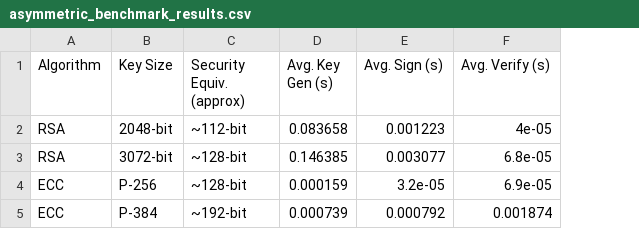
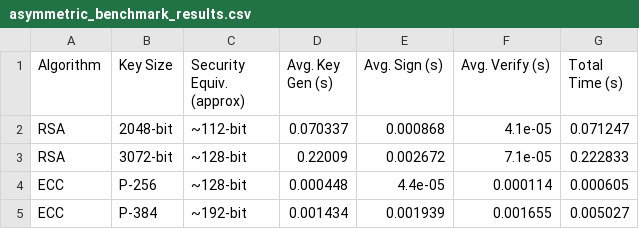
Before and after one commit to LuisM-M/CSCE-477-Team9, a CSV file: results/asymmetric_benchmark_results.csv, drawn as a sheet; the diff names each change by its address in the sheet, - before the commit and + after, or states it on an @@ line.

```diff
--- a/results/asymmetric_benchmark_results.csv
+++ b/results/asymmetric_benchmark_results.csv
+column G (Total Time (s)), rows 2-5: 0.071247 | 0.222833 | 0.000605 | 0.005027
-D2 (Avg. Key Gen (s)): 0.083658
+D2 (Avg. Key Gen (s)): 0.070337
-E2 (Avg. Sign (s)): 0.001223
+E2 (Avg. Sign (s)): 0.000868
-F2 (Avg. Verify (s)): 4e-05
+F2 (Avg. Verify (s)): 4.1e-05
-D3 (Avg. Key Gen (s)): 0.146385
+D3 (Avg. Key Gen (s)): 0.22009
-E3 (Avg. Sign (s)): 0.003077
+E3 (Avg. Sign (s)): 0.002672
-F3 (Avg. Verify (s)): 6.8e-05
+F3 (Avg. Verify (s)): 7.1e-05
-D4 (Avg. Key Gen (s)): 0.000159
+D4 (Avg. Key Gen (s)): 0.000448
-E4 (Avg. Sign (s)): 3.2e-05
+E4 (Avg. Sign (s)): 4.4e-05
-F4 (Avg. Verify (s)): 6.9e-05
+F4 (Avg. Verify (s)): 0.000114
-D5 (Avg. Key Gen (s)): 0.000739
+D5 (Avg. Key Gen (s)): 0.001434
-E5 (Avg. Sign (s)): 0.000792
+E5 (Avg. Sign (s)): 0.001939
-F5 (Avg. Verify (s)): 0.001874
+F5 (Avg. Verify (s)): 0.001655
```
Also changed, not shown: results/symmetric_benchmark_results.csv, 5 other files.
